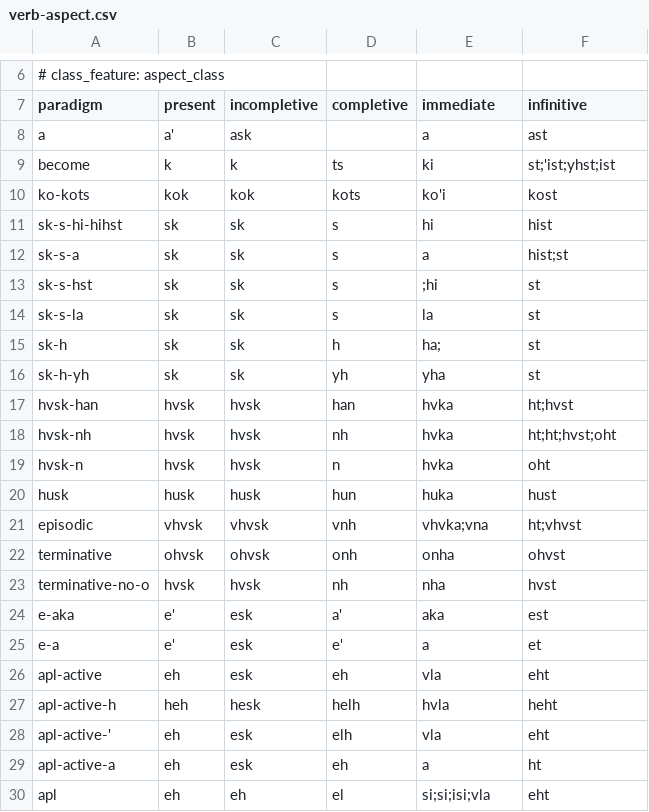
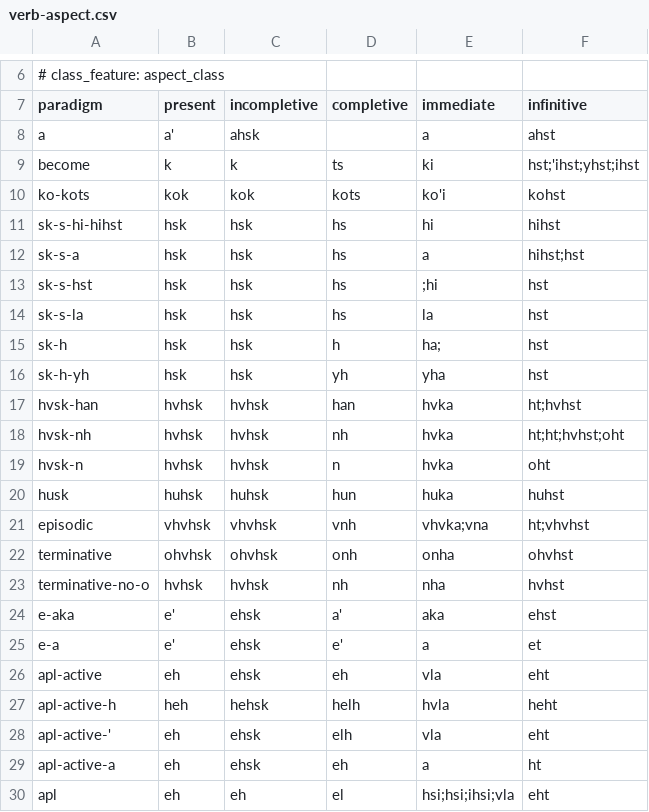
Before and after one commit to CharlieMcVicker/parC-macros, a CSV file: chr-config/verb-aspect.csv, drawn as a sheet; only a part is shown, gaps mark what is left out; the diff covers the shown part only.

```diff
--- a/chr-config/verb-aspect.csv
+++ b/chr-config/verb-aspect.csv
@@ -7,24 +7,24 @@
 paradigm,present,incompletive,completive,immediate,infinitive
-a,a',ask,,a,ast
-become,k,k,ts,ki,st;'ist;yhst;ist
-ko-kots,kok,kok,kots,ko'i,kost
-sk-s-hi-hihst,sk,sk,s,hi,hist
-sk-s-a,sk,sk,s,a,hist;st
-sk-s-hst,sk,sk,s,;hi,st
-sk-s-la,sk,sk,s,la,st
-sk-h,sk,sk,h,ha;,st
-sk-h-yh,sk,sk,yh,yha,st
-hvsk-han,hvsk,hvsk,han,hvka,ht;hvst
-hvsk-nh,hvsk,hvsk,nh,hvka,ht;ht;hvst;oht
-hvsk-n,hvsk,hvsk,n,hvka,oht
-husk,husk,husk,hun,huka,hust
-episodic,vhvsk,vhvsk,vnh,vhvka;vna,ht;vhvst
-terminative,ohvsk,ohvsk,onh,onha,ohvst
-terminative-no-o,hvsk,hvsk,nh,nha,hvst
-e-aka,e',esk,a',aka,est
-e-a,e',esk,e',a,et
-apl-active,eh,esk,eh,vla,eht
-apl-active-h,heh,hesk,helh,hvla,heht
-apl-active-',eh,esk,elh,vla,eht
-apl-active-a,eh,esk,eh,a,ht
-apl,eh,eh,el,si;si;isi;vla,eht
+a,a',ahsk,,a,ahst
+become,k,k,ts,ki,hst;'ihst;yhst;ihst
+ko-kots,kok,kok,kots,ko'i,kohst
+sk-s-hi-hihst,hsk,hsk,hs,hi,hihst
+sk-s-a,hsk,hsk,hs,a,hihst;hst
+sk-s-hst,hsk,hsk,hs,;hi,hst
+sk-s-la,hsk,hsk,hs,la,hst
+sk-h,hsk,hsk,h,ha;,hst
+sk-h-yh,hsk,hsk,yh,yha,hst
+hvsk-han,hvhsk,hvhsk,han,hvka,ht;hvhst
+hvsk-nh,hvhsk,hvhsk,nh,hvka,ht;ht;hvhst;oht
+hvsk-n,hvhsk,hvhsk,n,hvka,oht
+husk,huhsk,huhsk,hun,huka,huhst
+episodic,vhvhsk,vhvhsk,vnh,vhvka;vna,ht;vhvhst
+terminative,ohvhsk,ohvhsk,onh,onha,ohvhst
+terminative-no-o,hvhsk,hvhsk,nh,nha,hvhst
+e-aka,e',ehsk,a',aka,ehst
+e-a,e',ehsk,e',a,et
+apl-active,eh,ehsk,eh,vla,eht
+apl-active-h,heh,hehsk,helh,hvla,heht
+apl-active-',eh,ehsk,elh,vla,eht
+apl-active-a,eh,ehsk,eh,a,ht
+apl,eh,eh,el,hsi;hsi;ihsi;vla,eht
```
Also changed, not shown: 50 edited cells elsewhere in this file, chr-config/insertions/insert_di.csv, chr-config/verb-pronominal.csv, 30 other files.
